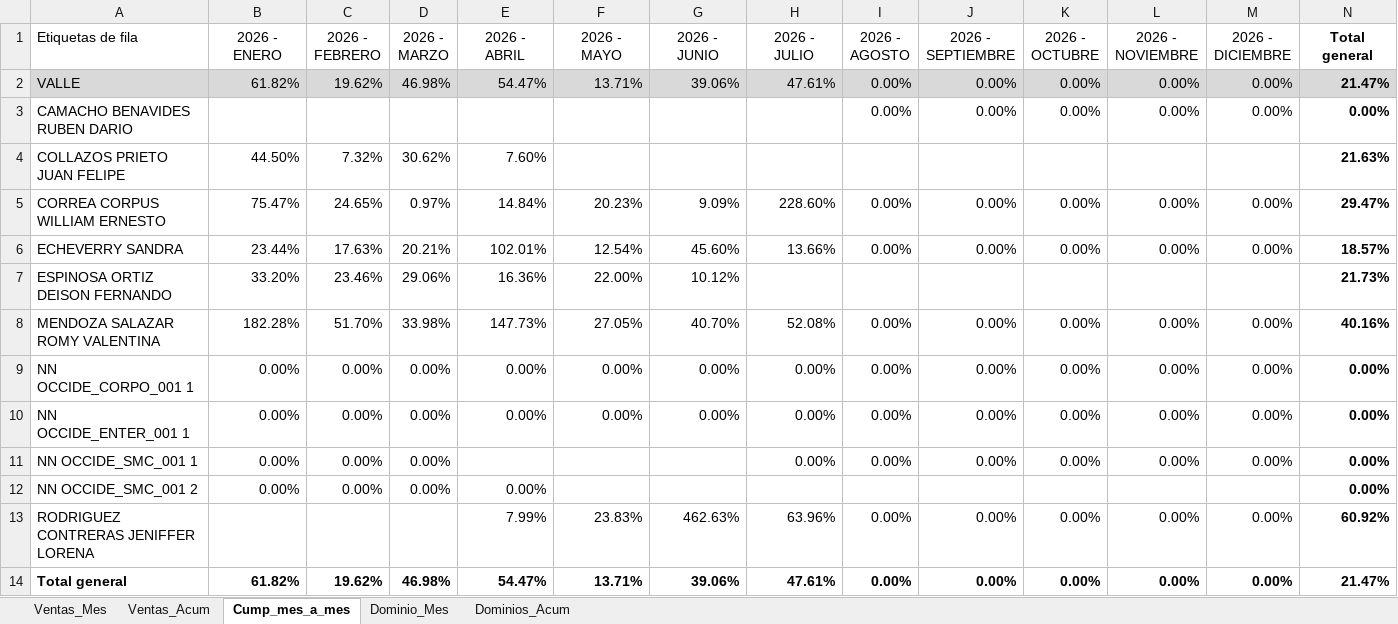
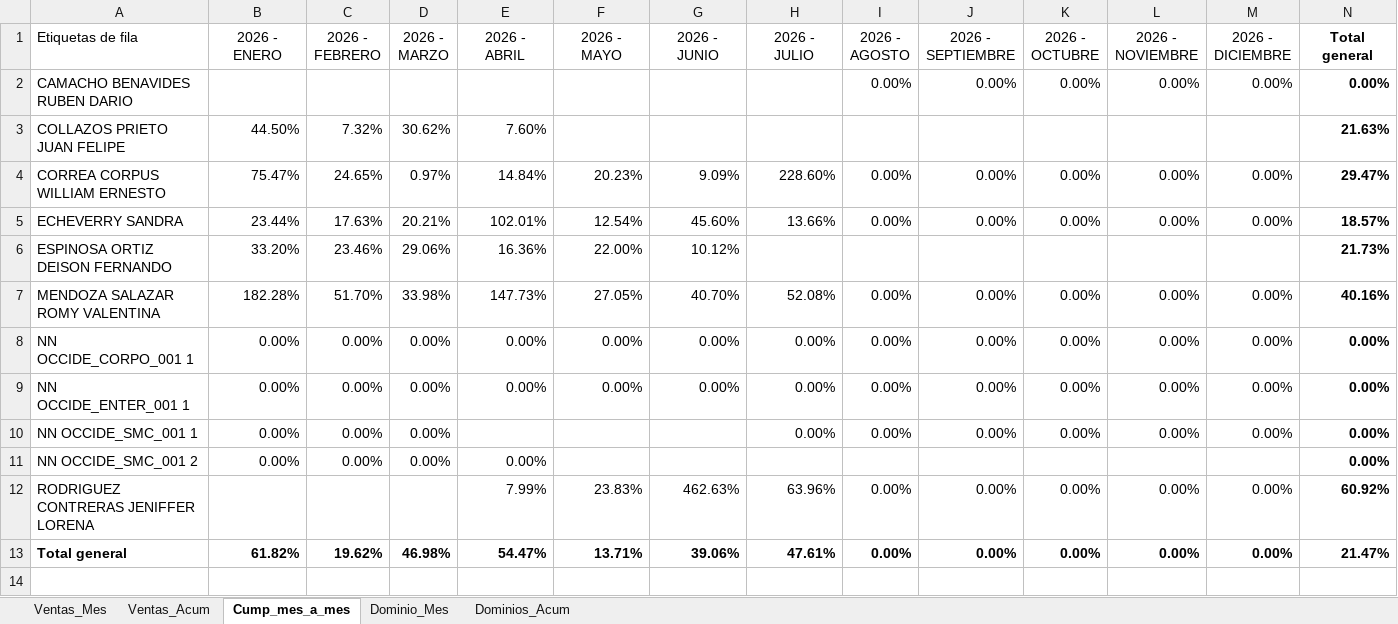
Before and after one commit to AndresArango/COEM, an Excel workbook: ventas_occidente.xlsx, sheet Cump_mes_a_mes, drawn as a sheet; only a part is shown; values as stored, in another font and other column widths than the file's, no borders; rows hold the shown columns only; the diff names each change by its address in the sheet, - before the commit and + after, or states it on an @@ line.

```diff
--- a/ventas_occidente.xlsx (sheet Cump_mes_a_mes)
+++ b/ventas_occidente.xlsx (sheet Cump_mes_a_mes)
-row 2: VALLE | 61.82% | 19.62% | 46.98% | 54.47% | 13.71% | 39.06% | 47.61% | 0.00% | 0.00% | 0.00% | 0.00% | 0.00% | 21.47%
```
Also changed, not shown: 3 other files.
